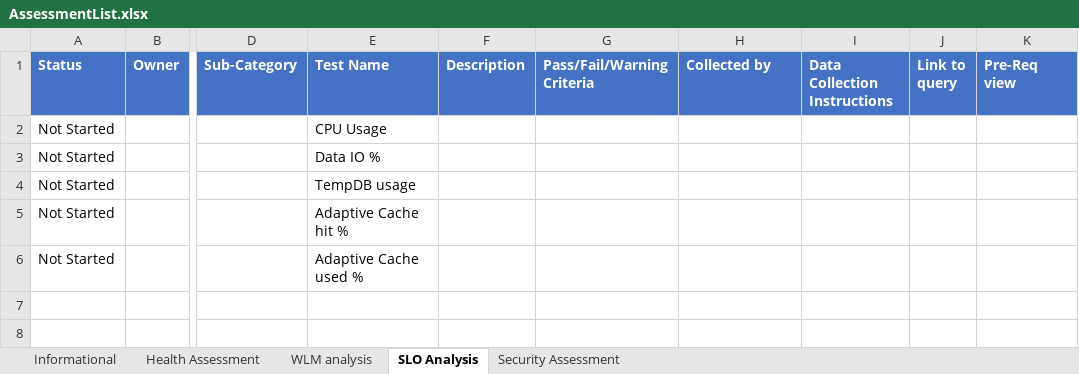
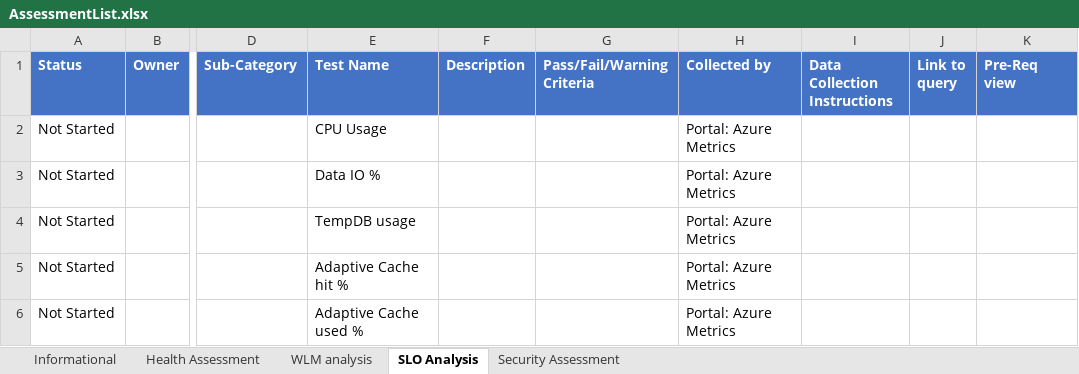
Before and after one commit to microsoft/SynapseHealthAssessment, an Excel workbook: AssessmentList.xlsx, sheet SLO Analysis, drawn as a sheet; only a part is shown, gaps mark what is left out; values as stored, in another font and other column widths than the file's, no borders; table styles not drawn; the diff names each change by its address in the sheet, - before the commit and + after, or states it on an @@ line.

Commit message:
Update AssessmentList.xlsx

```diff
--- a/AssessmentList.xlsx (sheet SLO Analysis)
+++ b/AssessmentList.xlsx (sheet SLO Analysis)
-H2:H6 (Collected by): (empty)
+H2:H6 (Collected by): Portal: Azure Metrics
```
